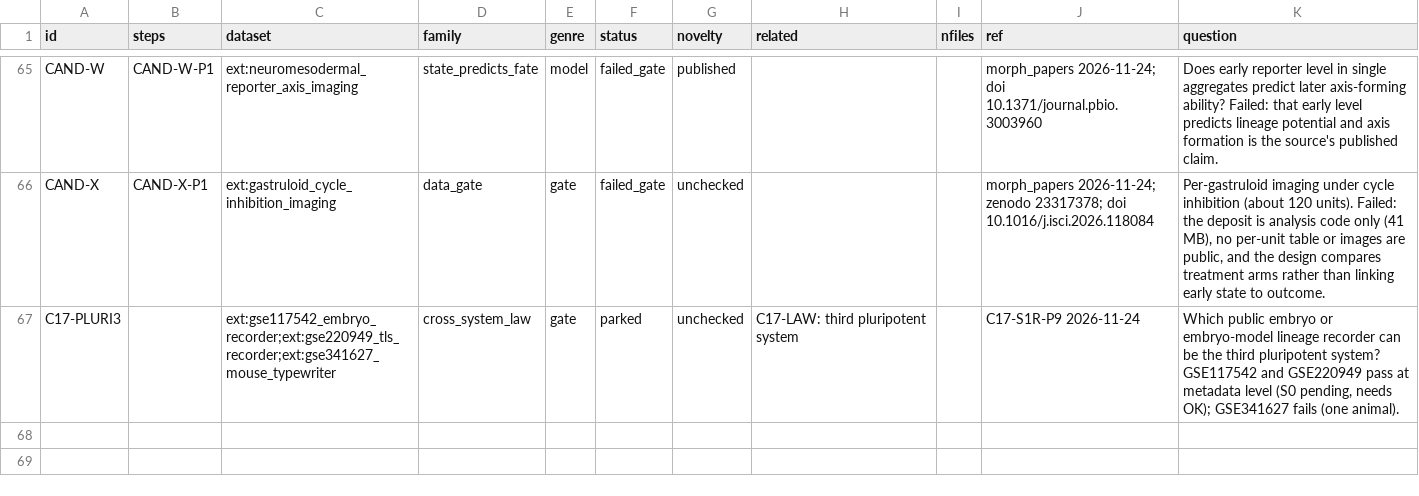
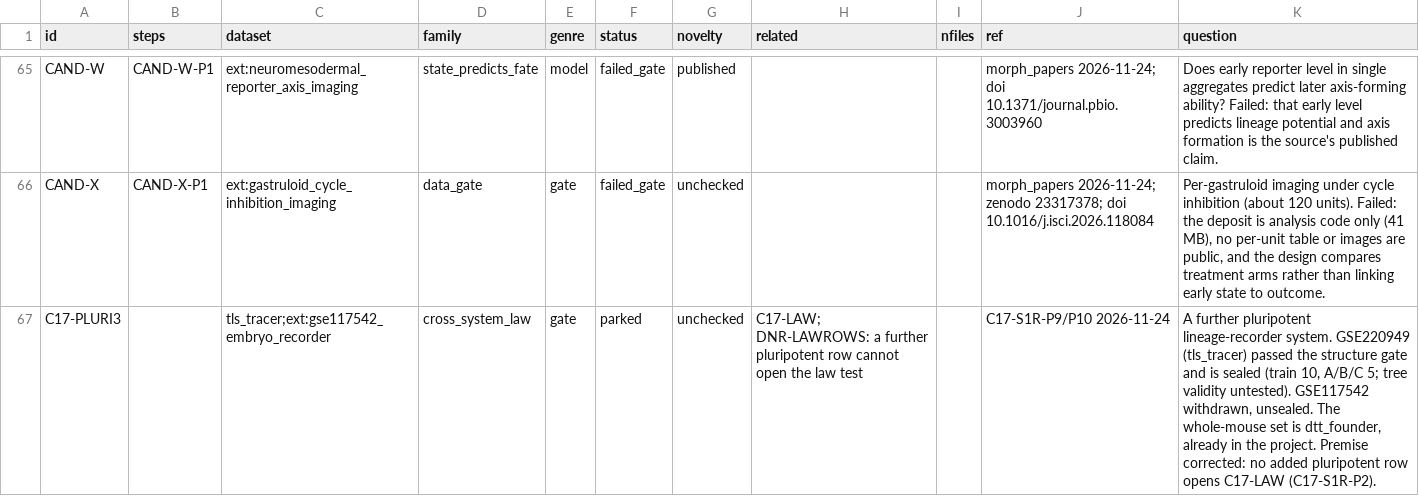
Before and after one commit to krenusz/cellware, a TSV file: experiments/COVERAGE.tsv, drawn as a sheet; only a part is shown, gaps mark what is left out.

```diff
--- a/experiments/COVERAGE.tsv
+++ b/experiments/COVERAGE.tsv
@@ -66,2 +66,2 @@ CAND-W	CAND-W-P1	ext:neuromesodermal_reporter_axis_imaging	state_predicts_fate	m
 CAND-X	CAND-X-P1	ext:gastruloid_cycle_inhibition_imaging	data_gate	gate	failed_gate	unchecked			morph_papers 2026-11-24; zenodo 23317378; doi 10.1016/j.isci.2026.118084	Per-gastruloid imaging under cycle inhibition (about 120 units). Failed: the deposit is analysis code only (41 MB), no per-unit table or images are public, and the design compares treatment arms rather than linking early state to outcome.
-C17-PLURI3		ext:gse117542_embryo_recorder;ext:gse220949_tls_recorder;ext:gse341627_mouse_typewriter	cross_system_law	gate	parked	unchecked	C17-LAW: third pluripotent system		C17-S1R-P9 2026-11-24	Which public embryo or embryo-model lineage recorder can be the third pluripotent system? GSE117542 and GSE220949 pass at metadata level (S0 pending, needs OK); GSE341627 fails (one animal).
+C17-PLURI3		tls_tracer;ext:gse117542_embryo_recorder	cross_system_law	gate	parked	unchecked	C17-LAW; DNR-LAWROWS: a further pluripotent row cannot open the law test		C17-S1R-P9/P10 2026-11-24	A further pluripotent lineage-recorder system. GSE220949 (tls_tracer) passed the structure gate and is sealed (train 10, A/B/C 5; tree validity untested). GSE117542 withdrawn, unsealed. The whole-mouse set is dtt_founder, already in the project. Premise corrected: no added pluripotent row opens C17-LAW (C17-S1R-P2).
```
Also changed, not shown: 2 other files.
